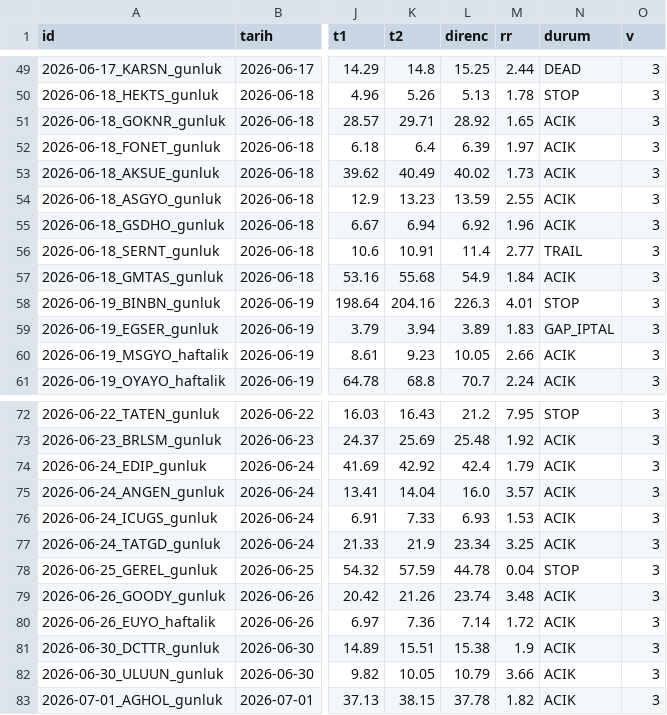
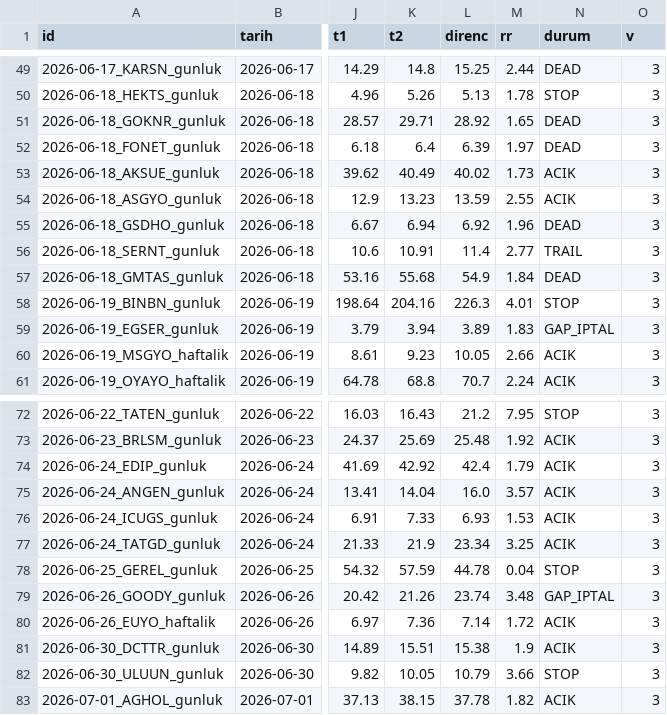
Before and after one commit to brindlecode/swing, a CSV file: data/signals.csv, drawn as a sheet; only a part is shown, gaps mark what is left out; the diff names each change by its address in the sheet, - before the commit and + after, or states it on an @@ line.

```diff
--- a/data/signals.csv
+++ b/data/signals.csv
-N51:N52 (durum): ACIK
+N51:N52 (durum): DEAD
-N55 (durum): ACIK
+N55 (durum): DEAD
-N57 (durum): ACIK
+N57 (durum): DEAD
-N79 (durum): ACIK
+N79 (durum): GAP_IPTAL
-N82 (durum): ACIK
+N82 (durum): STOP
```
Also changed, not shown: data/closed.csv, data/tracking.csv, 4 other files.
